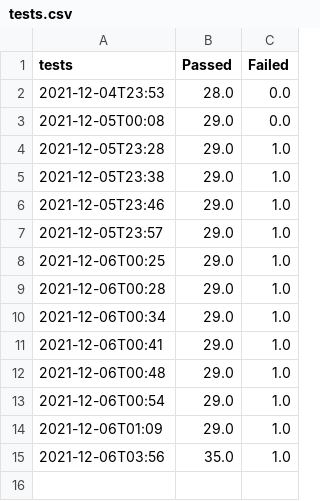
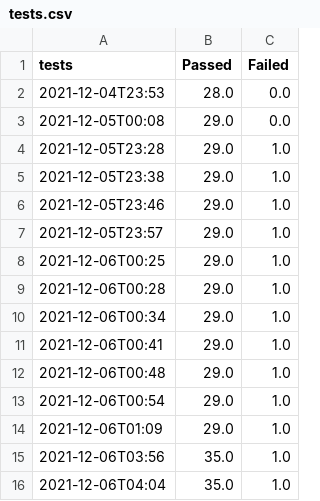
Before and after one commit to wschaf/DupDetector, a CSV file: reports/tests.csv, drawn as a sheet.

```diff
--- a/reports/tests.csv
+++ b/reports/tests.csv
@@ -15 +15,2 @@ tests,Passed,Failed
 2021-12-06T03:56,35.0,1.0
+2021-12-06T04:04,35.0,1.0
```
Also changed, not shown: reports/jacoco.csv, reports/spotbugs.csv, 12 other files.
